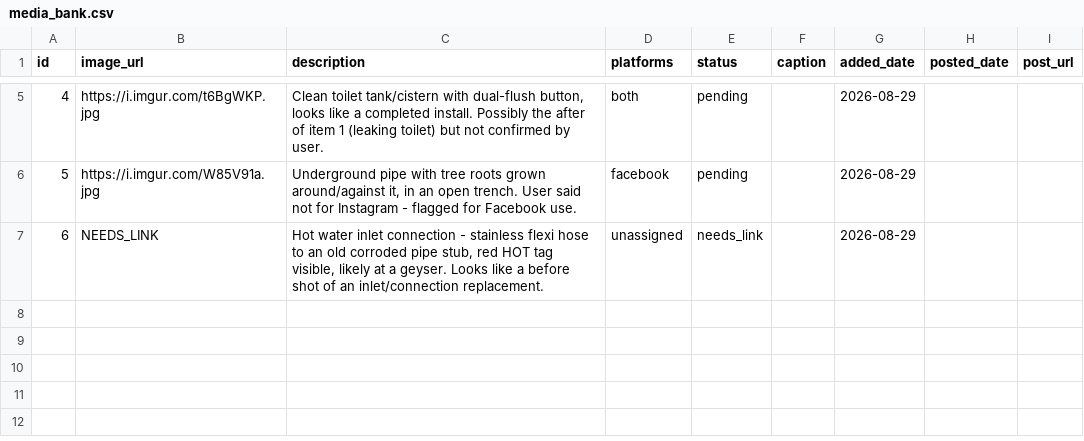
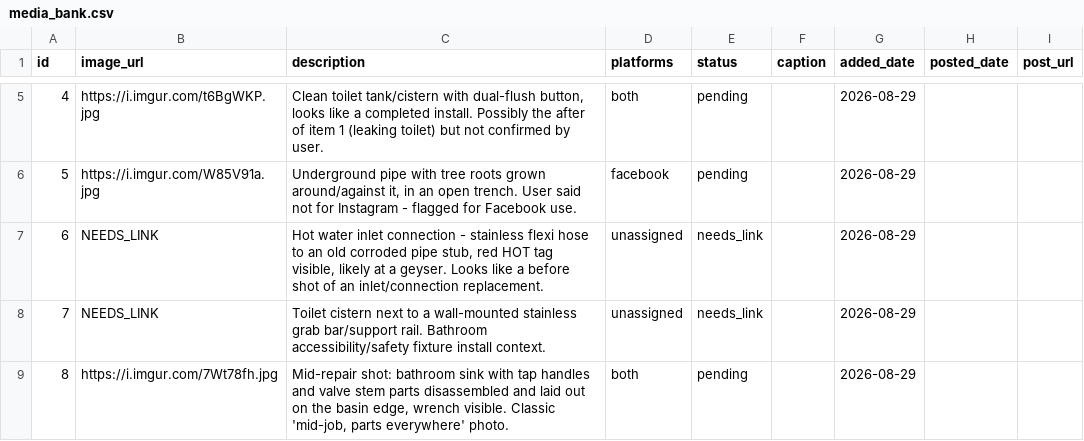
Before and after one commit to brackenplumber1-byte/online-advertising, a CSV file: .claude/skills/facebook-marketing/media_bank.csv, drawn as a sheet; only a part is shown, gaps mark what is left out; the diff names each change by its address in the sheet, - before the commit and + after, or states it on an @@ line.

```diff
--- a/.claude/skills/facebook-marketing/media_bank.csv
+++ b/.claude/skills/facebook-marketing/media_bank.csv
+row 8: 7 | NEEDS_LINK | Toilet cistern next to a wall-mounted stainless grab bar/support rail. Bathroom accessibility/safety fixture install context. | unassigned | needs_link |  | 2026-08-29
+row 9: 8 | https://i.imgur.com/7Wt78fh.jpg | Mid-repair shot: bathroom sink with tap handles and valve stem parts disassembled and laid out on the basin edge, wrench visible. Classic 'mid-job, parts everywhere' photo. | both | pending |  | 2026-08-29
```
